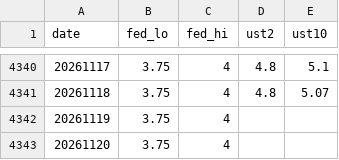
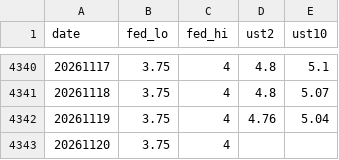
Before and after one commit to crucialp/rate-monitor, a CSV file: docs/data/us.csv, drawn as a sheet; only a part is shown, gaps mark what is left out.

```diff
--- a/docs/data/us.csv
+++ b/docs/data/us.csv
@@ -4341,3 +4341,3 @@ date,fed_lo,fed_hi,ust2,ust10
 20261118,3.75,4,4.8,5.07
-20261119,3.75,4,,
+20261119,3.75,4,4.76,5.04
 20261120,3.75,4,,
```
Also changed, not shown: 2 other files.
